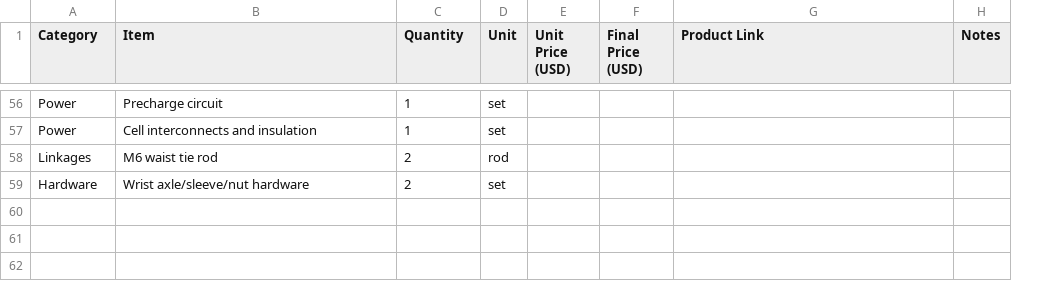
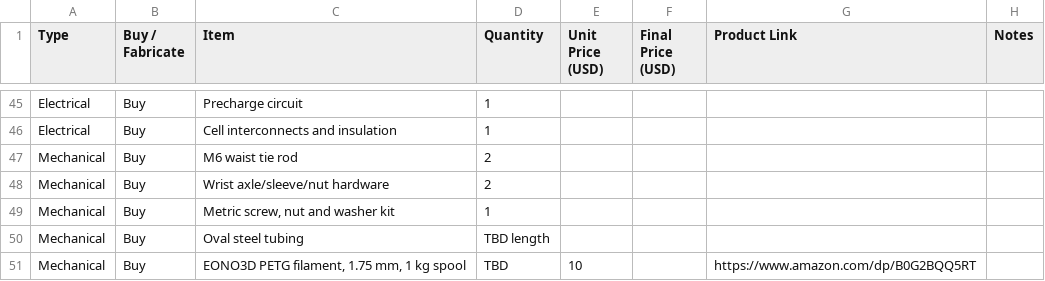
Before and after one commit to houseofthe051010/Humanoid-Robot, a CSV file: bom.csv, drawn as a sheet; only a part is shown, gaps mark what is left out; removed rows and columns are numbered as before the commit, all else as after; the diff covers the shown part only; the diff names each change by its address in the sheet, - before the commit and + after, or states it on an @@ line.

Commit message:
Classify BOM procurement and consolidate screw hardware

```diff
--- a/bom.csv
+++ b/bom.csv
+column B (Buy / Fabricate), rows 45-48: all Buy
-column D (Unit), rows 56-59: set | set | rod | set
-A1: Category
+A1: Type
-A45:A46 (Type): Power
+A45:A46 (Type): Electrical
-A47 (Type): Linkages
+A47 (Type): Mechanical
-A48 (Type): Hardware
+A48 (Type): Mechanical
+row 49: Mechanical | Buy | Metric screw, nut and washer kit | 1
+row 50: Mechanical | Buy | Oval steel tubing | TBD length
+row 51: Mechanical | Buy | EONO3D PETG filament, 1.75 mm, 1 kg spool | TBD | 10 |  | https://www.amazon.com/dp/B0G2BQQ5RT
```
Also changed, not shown: 11 removed rows and 44 edited cells elsewhere in this file, 1 other file.
